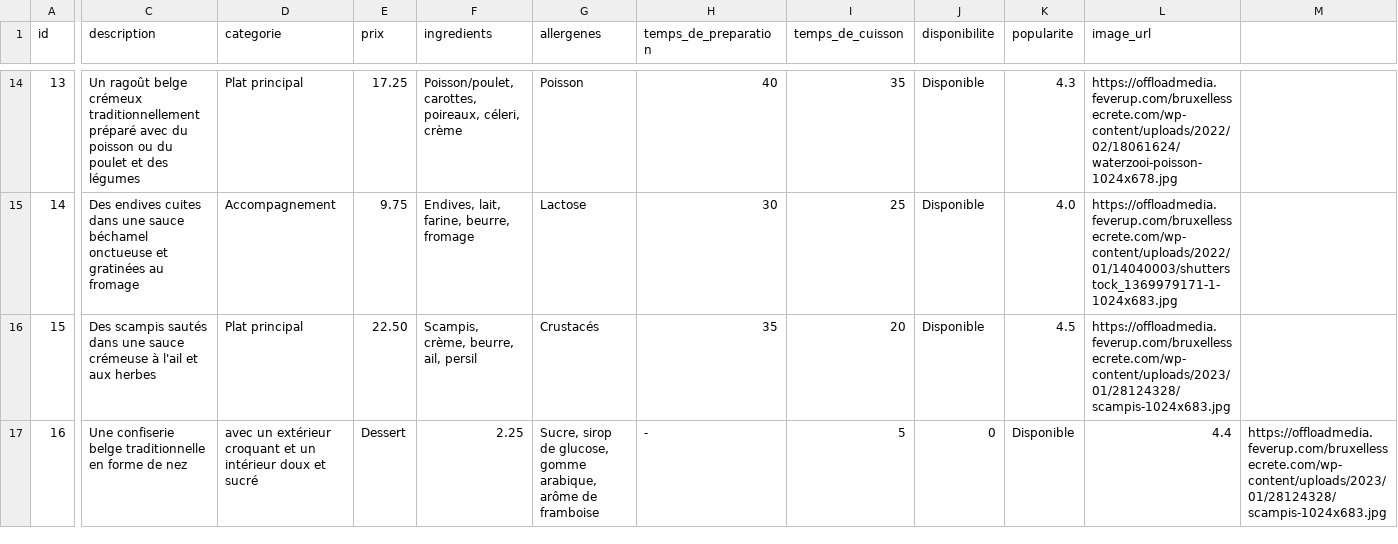
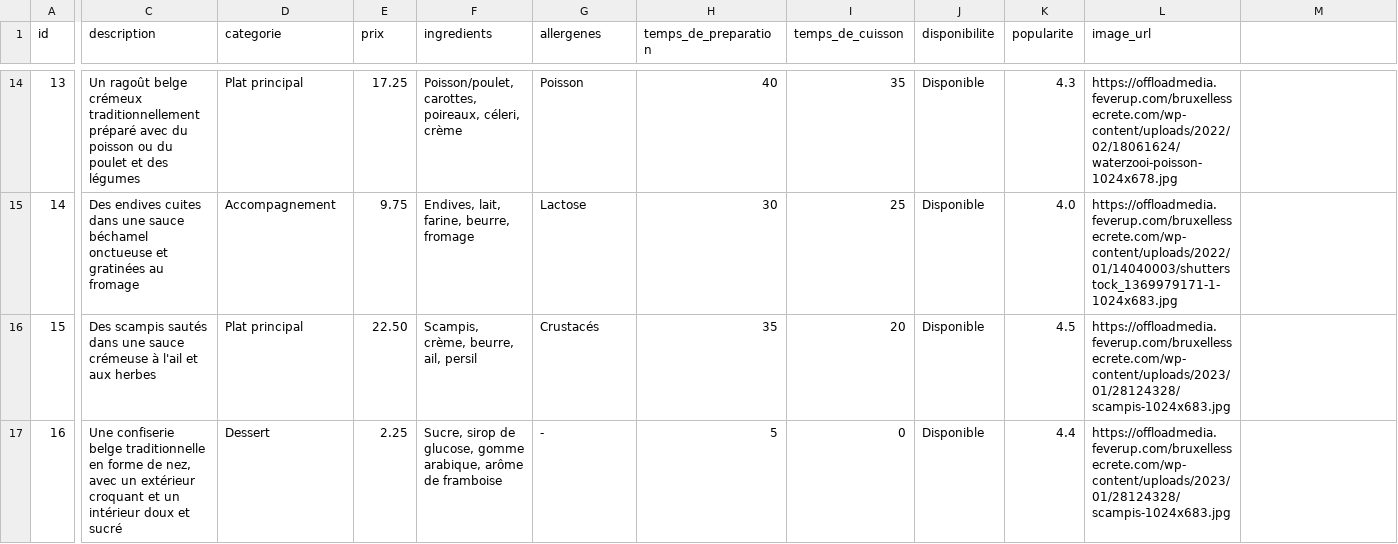
Before and after one commit to marion2561/RDF_Belga, a CSV file: API_plats/storage/app/plats/plats.csv, drawn as a sheet; only a part is shown, gaps mark what is left out; the diff covers the shown part only; the diff names each change by its address in the sheet, - before the commit and + after, or states it on an @@ line.

```diff
--- a/API_plats/storage/app/plats/plats.csv
+++ b/API_plats/storage/app/plats/plats.csv
-C17 (description): …forme de nez
+C17 (description): …forme de nez, avec un extérieur croquant et un intérieur doux et sucré
-D17 (categorie): avec un extérieur croquant et un intérieur doux et sucré
+D17 (categorie): Dessert
-E17 (prix): Dessert
+E17 (prix): 2.25
-F17 (ingredients): 2.25
+F17 (ingredients): Sucre, sirop de glucose, gomme arabique, arôme de framboise
-G17 (allergenes): Sucre, sirop de glucose, gomme arabique, arôme de framboise
+G17 (allergenes): -
-H17 (temps_de_preparation): -
+H17 (temps_de_preparation): 5
-I17 (temps_de_cuisson): 5
+I17 (temps_de_cuisson): 0
-J17 (disponibilite): 0
+J17 (disponibilite): Disponible
-K17 (popularite): Disponible
+K17 (popularite): 4.4
-L17 (image_url): 4.4
+L17 (image_url): https://offloadmedia.feverup.com/bruxellessecrete.com/wp-content/uploads/2023/01/28124328/scampis-1024x683.jpg
-M17: https://offloadmedia.feverup.com/bruxellessecrete.com/wp-content/uploads/2023/01/28124328/scampis-1024x683.jpg
+M17: (empty)
```
Also changed, not shown: 22 edited cells elsewhere in this file.
